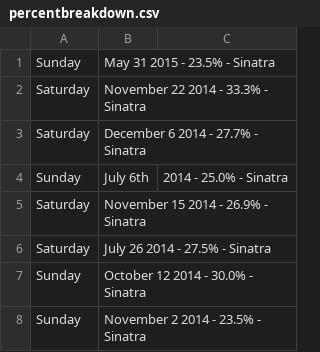
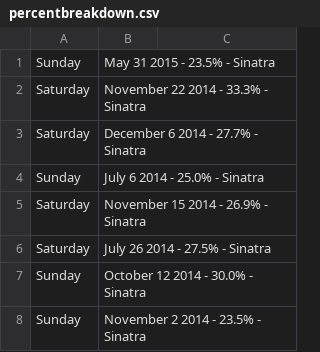
Before and after one commit to robertely/FRANK, a CSV file: results/percentbreakdown.csv, drawn as a sheet; only a part is shown.

Commit message:
Update percentbreakdown.csv

```diff
--- a/results/percentbreakdown.csv
+++ b/results/percentbreakdown.csv
@@ -3,3 +3,3 @@ Saturday, November 22 2014 - 33.3% - Sinatra
 Saturday, December 6 2014 - 27.7% - Sinatra
-Sunday, July 6th, 2014 - 25.0% - Sinatra
+Sunday, July 6 2014 - 25.0% - Sinatra
 Saturday, November 15 2014 - 26.9% - Sinatra
```
